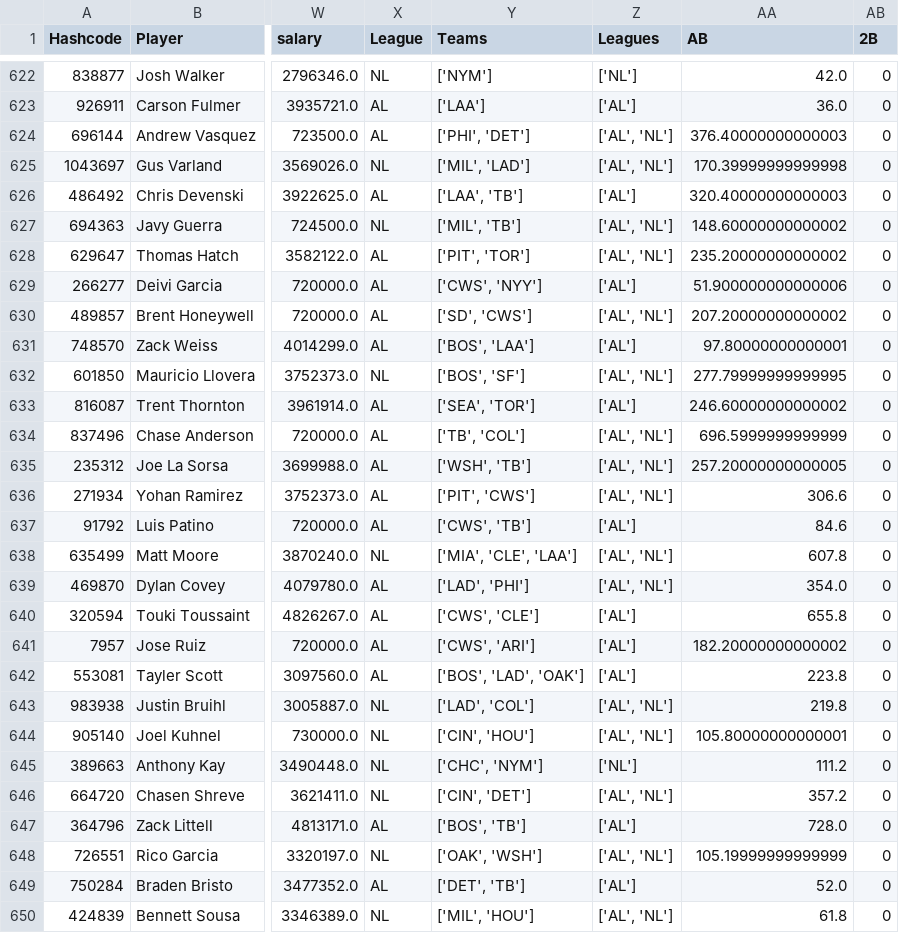
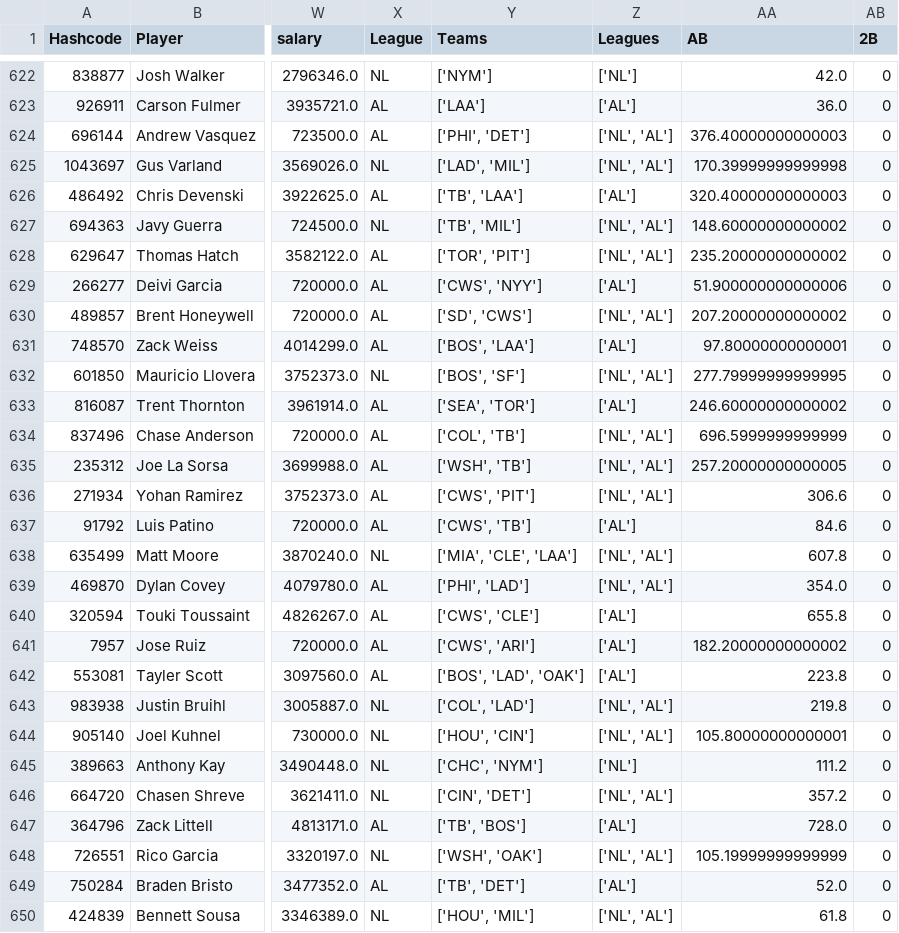
Before and after one commit to JimMaastricht5/baseballsim, a CSV file: 2023 stats-pp-Pitching.csv, drawn as a sheet; only a part is shown, gaps mark what is left out; the diff covers the shown part only; the diff names each change by its address in the sheet, - before the commit and + after, or states it on an @@ line.

```diff
--- a/2023 stats-pp-Pitching.csv
+++ b/2023 stats-pp-Pitching.csv
-Z624:Z625 (Leagues): ['AL', 'NL']
+Z624:Z625 (Leagues): ['NL', 'AL']
-Y625 (Teams): ['MIL', 'LAD']
+Y625 (Teams): ['LAD', 'MIL']
-Y626 (Teams): ['LAA', 'TB']
+Y626 (Teams): ['TB', 'LAA']
-Y627 (Teams): ['MIL', 'TB']
+Y627 (Teams): ['TB', 'MIL']
-Z627:Z628 (Leagues): ['AL', 'NL']
+Z627:Z628 (Leagues): ['NL', 'AL']
-Y628 (Teams): ['PIT', 'TOR']
+Y628 (Teams): ['TOR', 'PIT']
-Z630 (Leagues): ['AL', 'NL']
+Z630 (Leagues): ['NL', 'AL']
-Z632 (Leagues): ['AL', 'NL']
+Z632 (Leagues): ['NL', 'AL']
-Y634 (Teams): ['TB', 'COL']
+Y634 (Teams): ['COL', 'TB']
-Z634:Z636 (Leagues): ['AL', 'NL']
+Z634:Z636 (Leagues): ['NL', 'AL']
-Y636 (Teams): ['PIT', 'CWS']
+Y636 (Teams): ['CWS', 'PIT']
-Z638:Z639 (Leagues): ['AL', 'NL']
+Z638:Z639 (Leagues): ['NL', 'AL']
-Y639 (Teams): ['LAD', 'PHI']
+Y639 (Teams): ['PHI', 'LAD']
-Y643 (Teams): ['LAD', 'COL']
+Y643 (Teams): ['COL', 'LAD']
-Z643:Z644 (Leagues): ['AL', 'NL']
+Z643:Z644 (Leagues): ['NL', 'AL']
-Y644 (Teams): ['CIN', 'HOU']
+Y644 (Teams): ['HOU', 'CIN']
-Z646 (Leagues): ['AL', 'NL']
+Z646 (Leagues): ['NL', 'AL']
-Y647 (Teams): ['BOS', 'TB']
+Y647 (Teams): ['TB', 'BOS']
-Y648 (Teams): ['OAK', 'WSH']
+Y648 (Teams): ['WSH', 'OAK']
-Z648 (Leagues): ['AL', 'NL']
+Z648 (Leagues): ['NL', 'AL']
-Y649 (Teams): ['DET', 'TB']
+Y649 (Teams): ['TB', 'DET']
-Y650 (Teams): ['MIL', 'HOU']
+Y650 (Teams): ['HOU', 'MIL']
-Z650 (Leagues): ['AL', 'NL']
+Z650 (Leagues): ['NL', 'AL']
```
Also changed, not shown: 64 edited cells elsewhere in this file, 2023 stats-pp-Batting.csv, 2024 New-Season-stats-pp-Pitching.csv, 8 other files.
